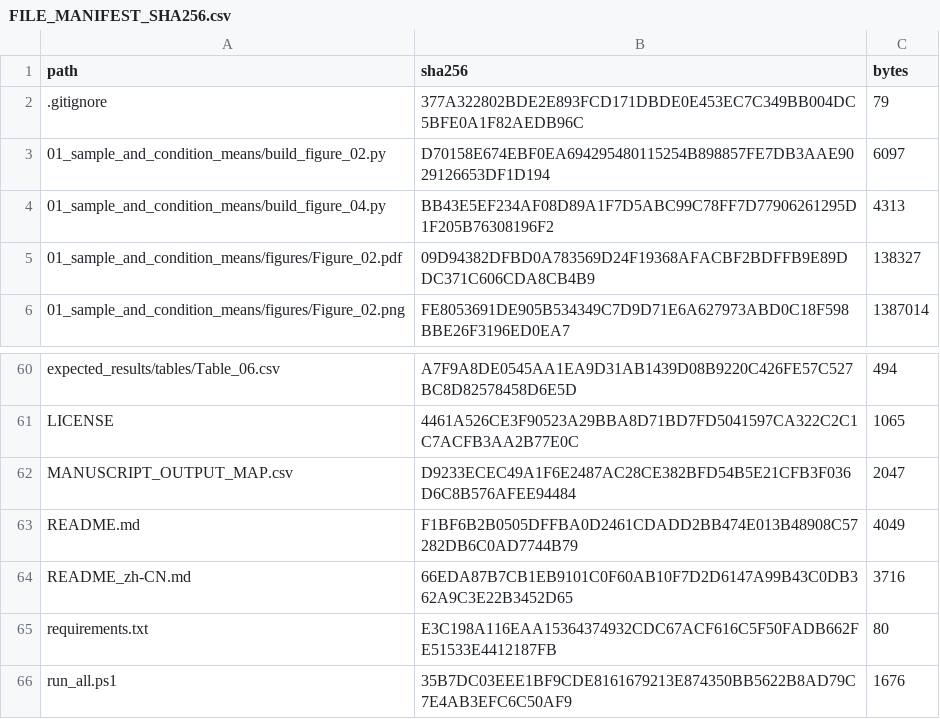
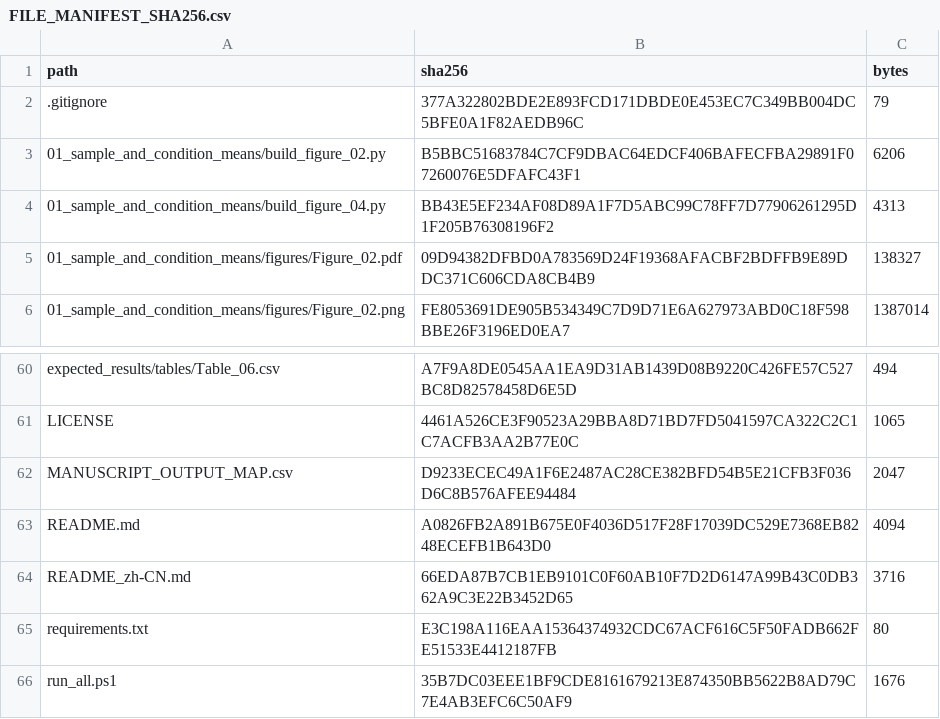
Before and after one commit to wx1127wx/ddk-wm-speech-timing-analysis, a CSV file: FILE_MANIFEST_SHA256.csv, drawn as a sheet; only a part is shown, gaps mark what is left out.

Commit message:
Correct README line-ending hashes in manifest

```diff
--- a/FILE_MANIFEST_SHA256.csv
+++ b/FILE_MANIFEST_SHA256.csv
@@ -2,3 +2,3 @@
 ".gitignore","377A322802BDE2E893FCD171DBDE0E453EC7C349BB004DC5BFE0A1F82AEDB96C","79"
-"01_sample_and_condition_means/build_figure_02.py","D70158E674EBF0EA694295480115254B898857FE7DB3AAE9029126653DF1D194","6097"
+"01_sample_and_condition_means/build_figure_02.py","B5BBC51683784C7CF9DBAC64EDCF406BAFECFBA29891F07260076E5DFAFC43F1","6206"
 "01_sample_and_condition_means/build_figure_04.py","BB43E5EF234AF08D89A1F7D5ABC99C78FF7D77906261295D1F205B76308196F2","4313"
@@ -62,3 +62,3 @@
 "MANUSCRIPT_OUTPUT_MAP.csv","D9233ECEC49A1F6E2487AC28CE382BFD54B5E21CFB3F036D6C8B576AFEE94484","2047"
-"README.md","F1BF6B2B0505DFFBA0D2461CDADD2BB474E013B48908C57282DB6C0AD7744B79","4049"
+"README.md","A0826FB2A891B675E0F4036D517F28F17039DC529E7368EB8248ECEFB1B643D0","4094"
 "README_zh-CN.md","66EDA87B7CB1EB9101C0F60AB10F7D2D6147A99B43C0DB362A9C3E22B3452D65","3716"
```
